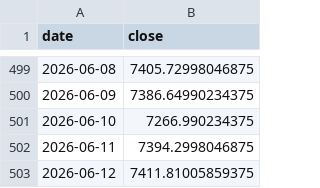
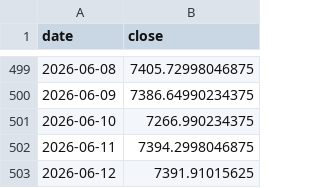
Before and after one commit to hatkohei0611-design/market-monitor, a CSV file: data/spx.csv, drawn as a sheet; only a part is shown, gaps mark what is left out.

```diff
--- a/data/spx.csv
+++ b/data/spx.csv
@@ -502,2 +502,2 @@ date,close
 2026-06-11,7394.2998046875
-2026-06-12,7411.81005859375
+2026-06-12,7391.91015625
```
Also changed, not shown: 7 other files.
